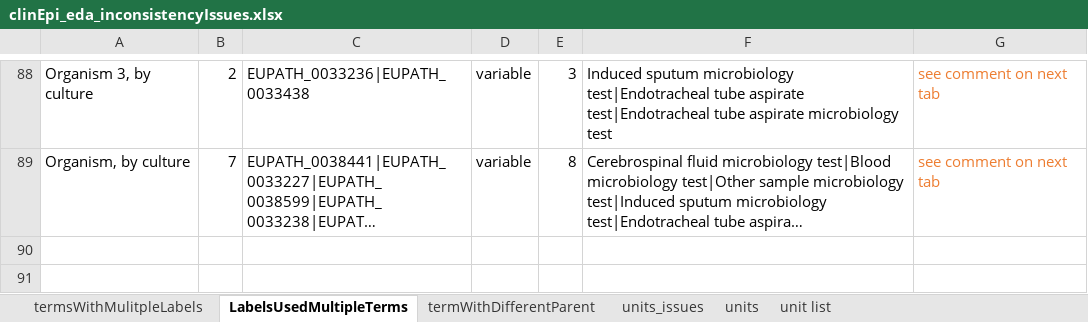
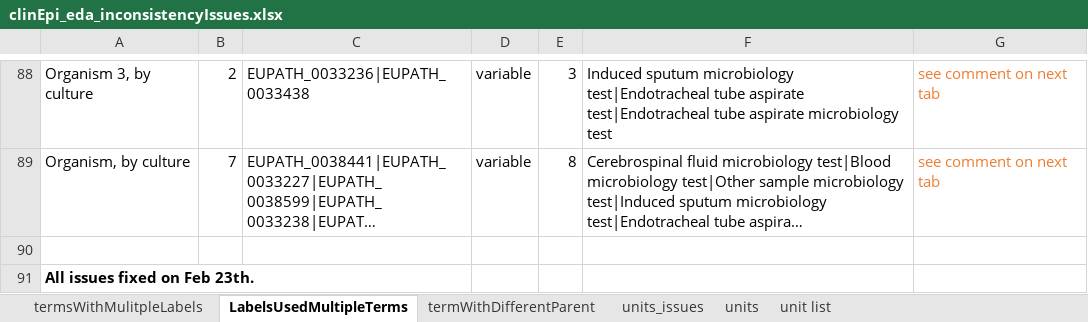
Before and after one commit to VEuPathDB/ApiCommonData, an Excel workbook: Load/ontology/harmonization/clinEpi_eda_inconsistencyIssues.xlsx, sheet LabelsUsedMultipleTerms, drawn as a sheet; only a part is shown, gaps mark what is left out; long unchanged cells end in …; values as stored, in another font and other column widths than the file's, no borders; the diff names each change by its address in the sheet, - before the commit and + after, or states it on an @@ line.

Commit message:
fixed wrong ID used for ‘Endotracheal tube aspirate microbiology test’, refs #45330

```diff
--- a/Load/ontology/harmonization/clinEpi_eda_inconsistencyIssues.xlsx (sheet LabelsUsedMultipleTerms)
+++ b/Load/ontology/harmonization/clinEpi_eda_inconsistencyIssues.xlsx (sheet LabelsUsedMultipleTerms)
+row 90: (empty)
+row 91: All issues fixed on Feb 23th.
```
Also changed, not shown: sheet termWithDifferentParent, 2 other files.
